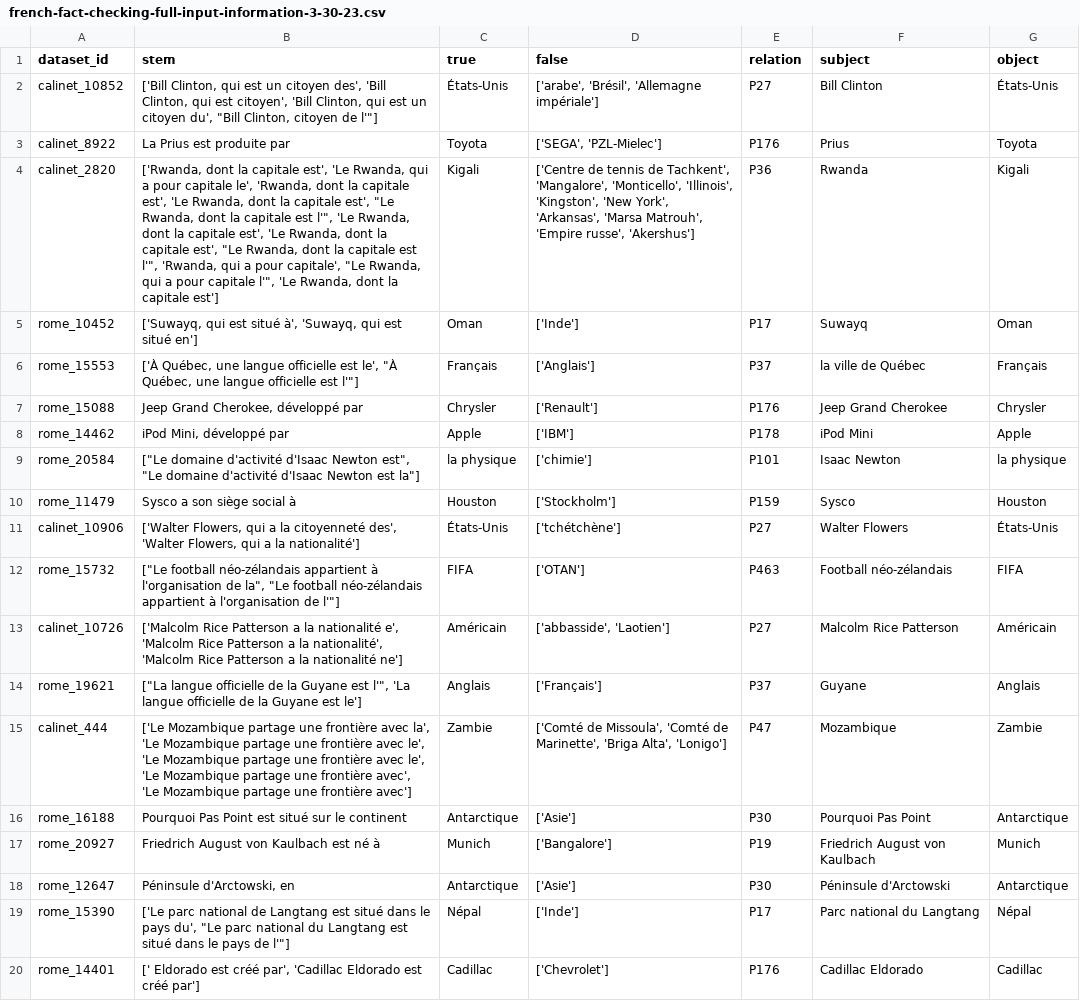
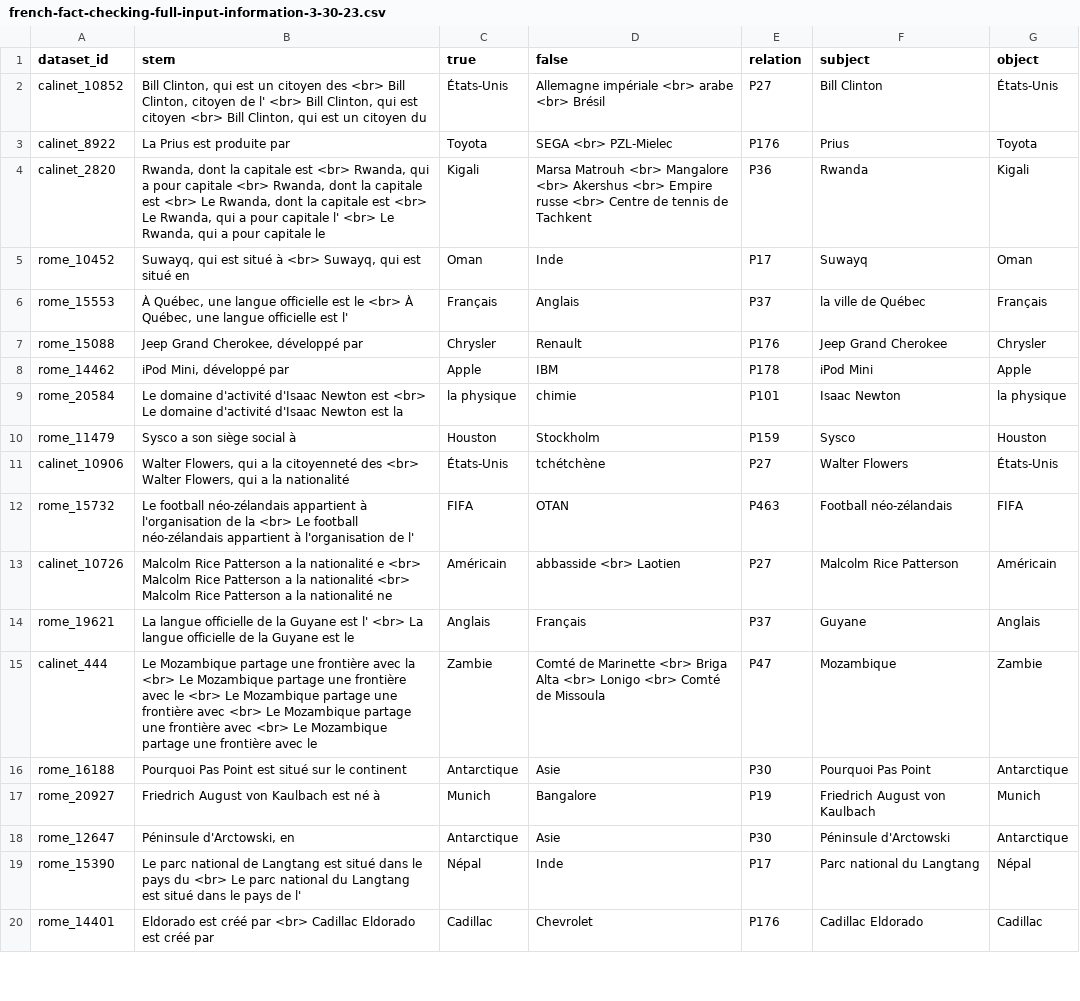
Before and after one commit to daniel-furman/polyglot-or-not, a CSV file: data/ingested_data/translated_versions/french-fact-checking-full-input-information-3-30-23.csv, drawn as a sheet; only a part is shown; the diff covers the shown part only; the diff names each change by its address in the sheet, - before the commit and + after, or states it on an @@ line.

Commit message:
change list storing to <br> delim strings

```diff
--- a/data/ingested_data/translated_versions/french-fact-checking-full-input-information-3-30-23.csv
+++ b/data/ingested_data/translated_versions/french-fact-checking-full-input-information-3-30-23.csv
-B2 (stem): ['Bill Clinton, qui est un citoyen des', 'Bill Clinton, qui est citoyen', 'Bill Clinton, qui est un citoyen du', "Bill Clinton, citoyen de l'"]
+B2 (stem): Bill Clinton, qui est un citoyen des <br> Bill Clinton, citoyen de l' <br> Bill Clinton, qui est citoyen <br> Bill Clinton, qui est un citoyen du
-D2 (false): ['arabe', 'Brésil', 'Allemagne impériale']
+D2 (false): Allemagne impériale <br> arabe <br> Brésil
-D3 (false): ['SEGA', 'PZL-Mielec']
+D3 (false): SEGA <br> PZL-Mielec
-B4 (stem): ['Rwanda, dont la capitale est', 'Le Rwanda, qui a pour capitale le', 'Rwanda, dont la capitale est', 'Le Rwanda, dont la capitale est', "Le Rwanda, dont la capitale est l'", 'Le Rwanda, dont la capitale est', 'Le Rwanda, dont la capitale est', "Le Rwanda, dont la capitale est l'", 'Rwanda, qui a pour capitale', "Le Rwanda, qui a pour capitale l'", 'Le Rwanda, dont la capitale est']
+B4 (stem): Rwanda, dont la capitale est <br> Rwanda, qui a pour capitale <br> Rwanda, dont la capitale est <br> Le Rwanda, dont la capitale est <br> Le Rwanda, qui a pour capitale l' <br> Le Rwanda, qui a pour capitale le
-D4 (false): ['Centre de tennis de Tachkent', 'Mangalore', 'Monticello', 'Illinois', 'Kingston', 'New York', 'Arkansas', 'Marsa Matrouh', 'Empire russe', 'Akershus']
+D4 (false): Marsa Matrouh <br> Mangalore <br> Akershus <br> Empire russe <br> Centre de tennis de Tachkent
-B5 (stem): ['Suwayq, qui est situé à', 'Suwayq, qui est situé en']
+B5 (stem): Suwayq, qui est situé à <br> Suwayq, qui est situé en
-D5 (false): ['Inde']
+D5 (false): Inde
-B6 (stem): ['À Québec, une langue officielle est le', "À Québec, une langue officielle est l'"]
+B6 (stem): À Québec, une langue officielle est le <br> À Québec, une langue officielle est l'
-D6 (false): ['Anglais']
+D6 (false): Anglais
-D7 (false): ['Renault']
+D7 (false): Renault
-D8 (false): ['IBM']
+D8 (false): IBM
-B9 (stem): ["Le domaine d'activité d'Isaac Newton est", "Le domaine d'activité d'Isaac Newton est la"]
+B9 (stem): Le domaine d'activité d'Isaac Newton est <br> Le domaine d'activité d'Isaac Newton est la
-D9 (false): ['chimie']
+D9 (false): chimie
-D10 (false): ['Stockholm']
+D10 (false): Stockholm
-B11 (stem): ['Walter Flowers, qui a la citoyenneté des', 'Walter Flowers, qui a la nationalité']
+B11 (stem): Walter Flowers, qui a la citoyenneté des <br> Walter Flowers, qui a la nationalité
-D11 (false): ['tchétchène']
+D11 (false): tchétchène
-B12 (stem): ["Le football néo-zélandais appartient à l'organisation de la", "Le football néo-zélandais appartient à l'organisation de l'"]
+B12 (stem): Le football néo-zélandais appartient à l'organisation de la <br> Le football néo-zélandais appartient à l'organisation de l'
-D12 (false): ['OTAN']
+D12 (false): OTAN
-B13 (stem): ['Malcolm Rice Patterson a la nationalité e', 'Malcolm Rice Patterson a la nationalité', 'Malcolm Rice Patterson a la nationalité ne']
+B13 (stem): Malcolm Rice Patterson a la nationalité e <br> Malcolm Rice Patterson a la nationalité <br> Malcolm Rice Patterson a la nationalité ne
-D13 (false): ['abbasside', 'Laotien']
+D13 (false): abbasside <br> Laotien
-B14 (stem): ["La langue officielle de la Guyane est l'", 'La langue officielle de la Guyane est le']
+B14 (stem): La langue officielle de la Guyane est l' <br> La langue officielle de la Guyane est le
-D14 (false): ['Français']
+D14 (false): Français
-B15 (stem): ['Le Mozambique partage une frontière avec la', 'Le Mozambique partage une frontière avec le', 'Le Mozambique partage une frontière avec le', 'Le Mozambique partage une frontière avec', 'Le Mozambique partage une frontière avec']
+B15 (stem): Le Mozambique partage une frontière avec la <br> Le Mozambique partage une frontière avec le <br> Le Mozambique partage une frontière avec <br> Le Mozambique partage une frontière avec <br> Le Mozambique partage une frontière avec le
-D15 (false): ['Comté de Missoula', 'Comté de Marinette', 'Briga Alta', 'Lonigo']
+D15 (false): Comté de Marinette <br> Briga Alta <br> Lonigo <br> Comté de Missoula
-D16 (false): ['Asie']
+D16 (false): Asie
-D17 (false): ['Bangalore']
+D17 (false): Bangalore
-D18 (false): ['Asie']
+D18 (false): Asie
-B19 (stem): ['Le parc national de Langtang est situé dans le pays du', "Le parc national du Langtang est situé dans le pays de l'"]
+B19 (stem): Le parc national de Langtang est situé dans le pays du <br> Le parc national du Langtang est situé dans le pays de l'
-D19 (false): ['Inde']
+D19 (false): Inde
-B20 (stem): [' Eldorado est créé par', 'Cadillac Eldorado est créé par']
+B20 (stem): Eldorado est créé par <br> Cadillac Eldorado est créé par
-D20 (false): ['Chevrolet']
+D20 (false): Chevrolet
```
Also changed, not shown: 30 edited cells elsewhere in this file, 5 other files.
